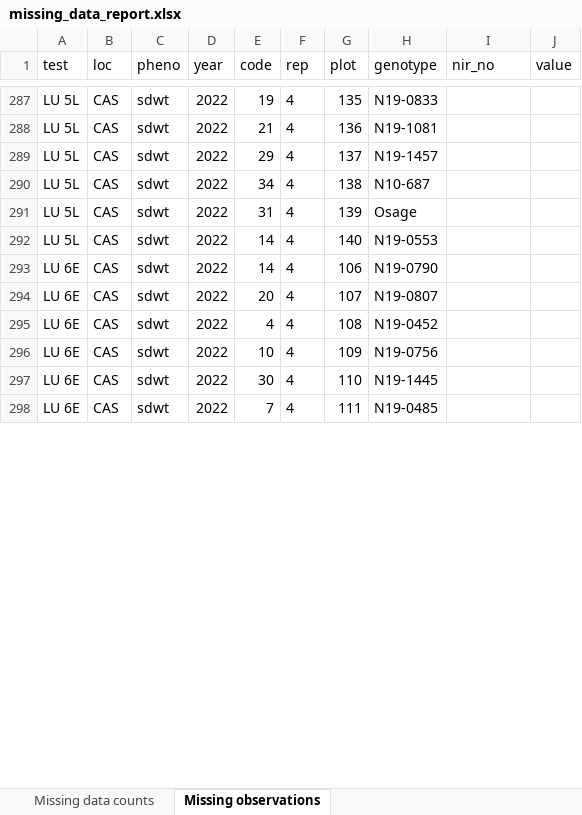
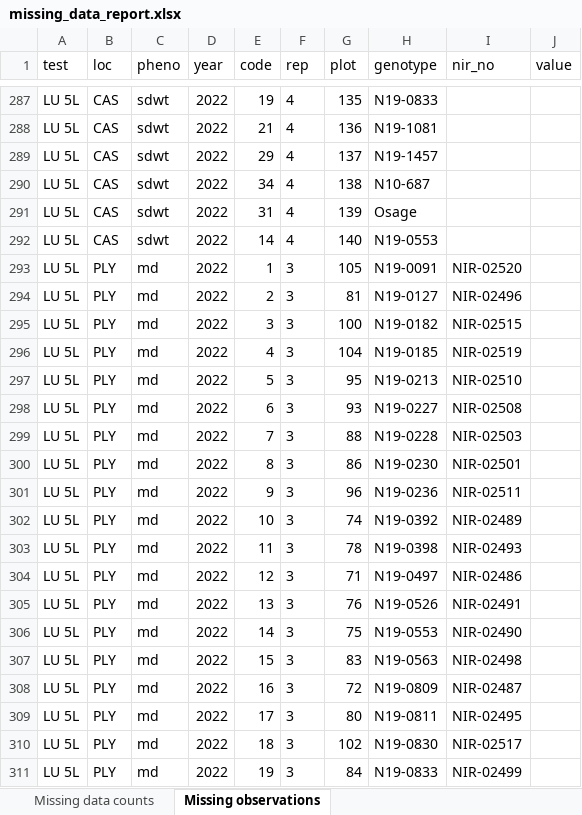
Before and after one commit to jhgille2/Mian_Seed_Processing_2023, an Excel workbook: exports/missing_data_report.xlsx, sheet Missing observations, drawn as a sheet; only a part is shown, gaps mark what is left out; the shorter side is filled out with more unchanged rows; values as stored, in another font and other column widths than the file's, no borders; table styles not drawn; the diff covers the shown part only; the diff names each change by its address in the sheet, - before the commit and + after, or states it on an @@ line.

```diff
--- a/exports/missing_data_report.xlsx (sheet Missing observations)
+++ b/exports/missing_data_report.xlsx (sheet Missing observations)
+row 293: LU 5L | PLY | md | 2022 | 1 | 3 | 105 | N19-0091 | NIR-02520
+row 294: LU 5L | PLY | md | 2022 | 2 | 3 | 81 | N19-0127 | NIR-02496
+row 295: LU 5L | PLY | md | 2022 | 3 | 3 | 100 | N19-0182 | NIR-02515
+row 296: LU 5L | PLY | md | 2022 | 4 | 3 | 104 | N19-0185 | NIR-02519
+row 297: LU 5L | PLY | md | 2022 | 5 | 3 | 95 | N19-0213 | NIR-02510
+row 298: LU 5L | PLY | md | 2022 | 6 | 3 | 93 | N19-0227 | NIR-02508
+row 299: LU 5L | PLY | md | 2022 | 7 | 3 | 88 | N19-0228 | NIR-02503
+row 300: LU 5L | PLY | md | 2022 | 8 | 3 | 86 | N19-0230 | NIR-02501
+row 301: LU 5L | PLY | md | 2022 | 9 | 3 | 96 | N19-0236 | NIR-02511
+row 302: LU 5L | PLY | md | 2022 | 10 | 3 | 74 | N19-0392 | NIR-02489
+row 303: LU 5L | PLY | md | 2022 | 11 | 3 | 78 | N19-0398 | NIR-02493
+row 304: LU 5L | PLY | md | 2022 | 12 | 3 | 71 | N19-0497 | NIR-02486
+row 305: LU 5L | PLY | md | 2022 | 13 | 3 | 76 | N19-0526 | NIR-02491
+row 306: LU 5L | PLY | md | 2022 | 14 | 3 | 75 | N19-0553 | NIR-02490
+row 307: LU 5L | PLY | md | 2022 | 15 | 3 | 83 | N19-0563 | NIR-02498
+row 308: LU 5L | PLY | md | 2022 | 16 | 3 | 72 | N19-0809 | NIR-02487
+row 309: LU 5L | PLY | md | 2022 | 17 | 3 | 80 | N19-0811 | NIR-02495
+row 310: LU 5L | PLY | md | 2022 | 18 | 3 | 102 | N19-0830 | NIR-02517
+row 311: LU 5L | PLY | md | 2022 | 19 | 3 | 84 | N19-0833 | NIR-02499
```
Also changed, not shown: 73 added rows elsewhere in this sheet, sheet Missing data counts, exports/sas_ready/LO-HP 5_SAS_ready.xlsx, exports/sas_ready/LU 5E_SAS_ready.xlsx, 10 other files.
